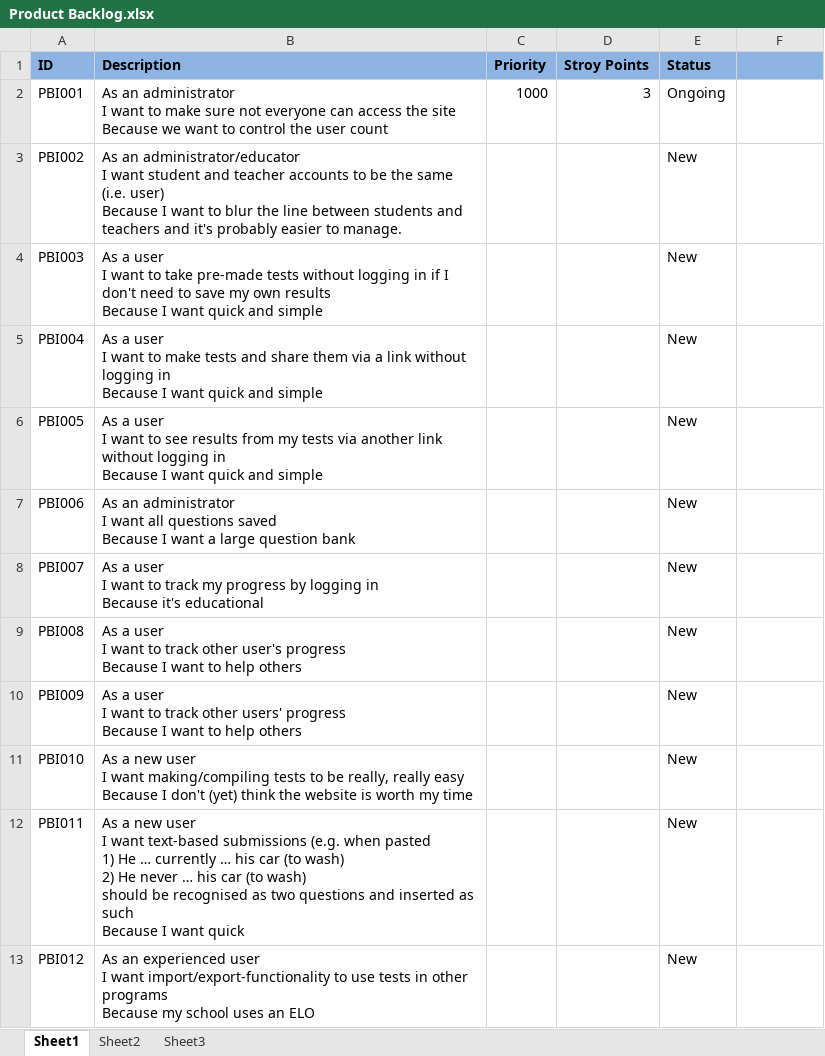
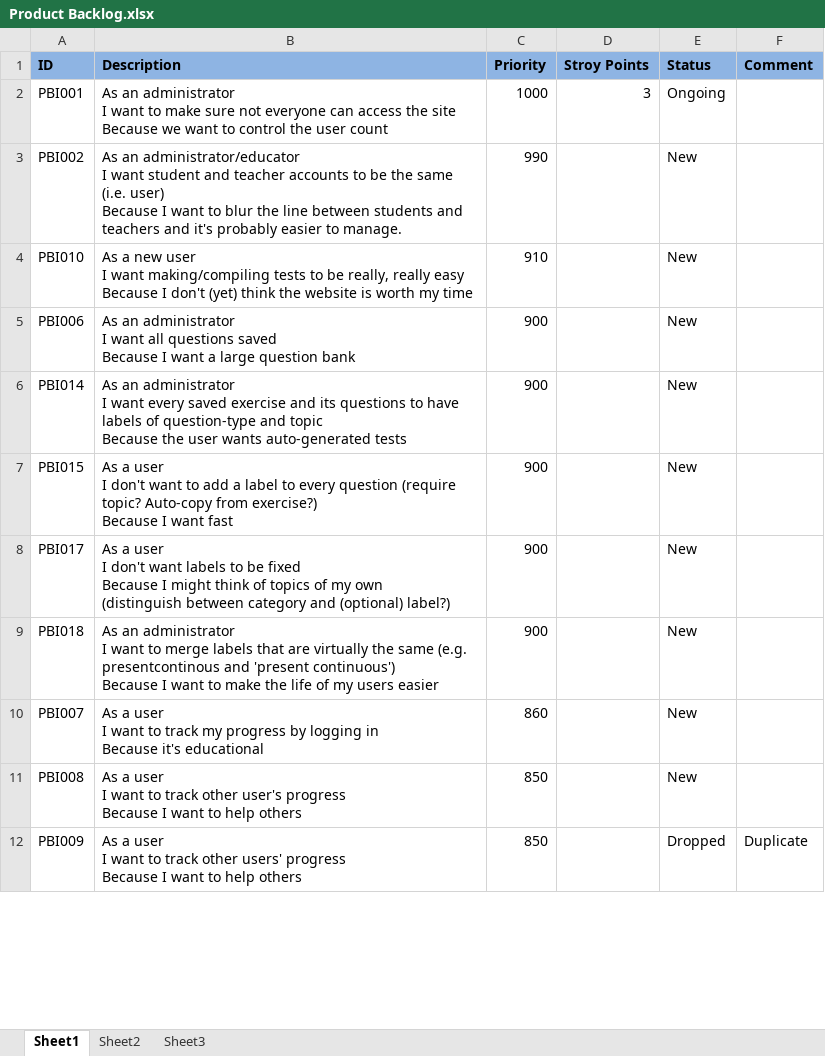
Before and after one commit to Jabberwocked/Prasso, an Excel workbook: Documentation/Product Backlog.xlsx, sheet Sheet1, drawn as a sheet; only a part is shown; values as stored, in another font and other column widths than the file's, no borders; conditional formats not drawn; removed rows and columns are numbered as before the commit, all else as after; ↵ is a line break in a cell; the diff covers the shown part only; the diff names each change by its address in the sheet, - before the commit and + after, or states it on an @@ line.

Commit message:
1 story + priority update

```diff
--- a/Documentation/Product Backlog.xlsx (sheet Sheet1)
+++ b/Documentation/Product Backlog.xlsx (sheet Sheet1)
-F1: (empty)
+F1: Comment
-C3 (Priority): (empty)
+C3 (Priority): 990
-row 4: PBI003 | As a user ↵ I want to take pre-made tests without logging in if I don't need to save my own results ↵ Because I want quick and simple |  |  | New
-row 5: PBI004 | As a user ↵ I want to make tests and share them via a link without logging in ↵ Because I want quick and simple |  |  | New
-row 6: PBI005 | As a user ↵ I want to see results from my tests via another link without logging in ↵ Because I want quick and simple |  |  | New
+row 4: PBI010 | As a new user ↵ I want making/compiling tests to be really, really easy ↵ Because I don't (yet) think the website is worth my time | 910 |  | New
-C5 (Priority): (empty)
+C5 (Priority): 900
+row 6: PBI014 | As an administrator ↵ I want every saved exercise and its questions to have labels of question-type and topic ↵ Because the user wants auto-generated tests | 900 |  | New
+row 7: PBI015 | As a user ↵ I don't want to add a label to every question (require topic? Auto-copy from exercise?) ↵ Because I want fast | 900 |  | New
+row 8: PBI017 | As a user ↵ I don't want labels to be fixed ↵ Because I might think of topics of my own ↵ (distinguish between category and (optional) label?) | 900 |  | New
+row 9: PBI018 | As an administrator ↵ I want to merge labels that are virtually the same (e.g. presentcontinous and 'present continuous') ↵ Because I want to make the life of my users easier | 900 |  | New
-C10 (Priority): (empty)
+C10 (Priority): 860
-C11:C12 (Priority): (empty)
+C11:C12 (Priority): 850
-E12 (Status): New
+E12 (Status): Dropped
-F12 (Comment): (empty)
+F12 (Comment): Duplicate
-row 11: PBI010 | As a new user ↵ I want making/compiling tests to be really, really easy ↵ Because I don't (yet) think the website is worth my time |  |  | New
-row 12: PBI011 | As a new user ↵ I want text-based submissions (e.g. when pasted ↵ 1) He … currently … his car (to wash) ↵ 2) He never … his car (to wash) ↵ should be recognised as two questions and inserted as such ↵ Because I want quick |  |  | New
-row 13: PBI012 | As an experienced user ↵ I want import/export-functionality to use tests in other programs ↵ Because my school uses an ELO |  |  | New
```
Also changed, not shown: 3 added rows, 8 removed rows and 16 edited cells elsewhere in this sheet.
